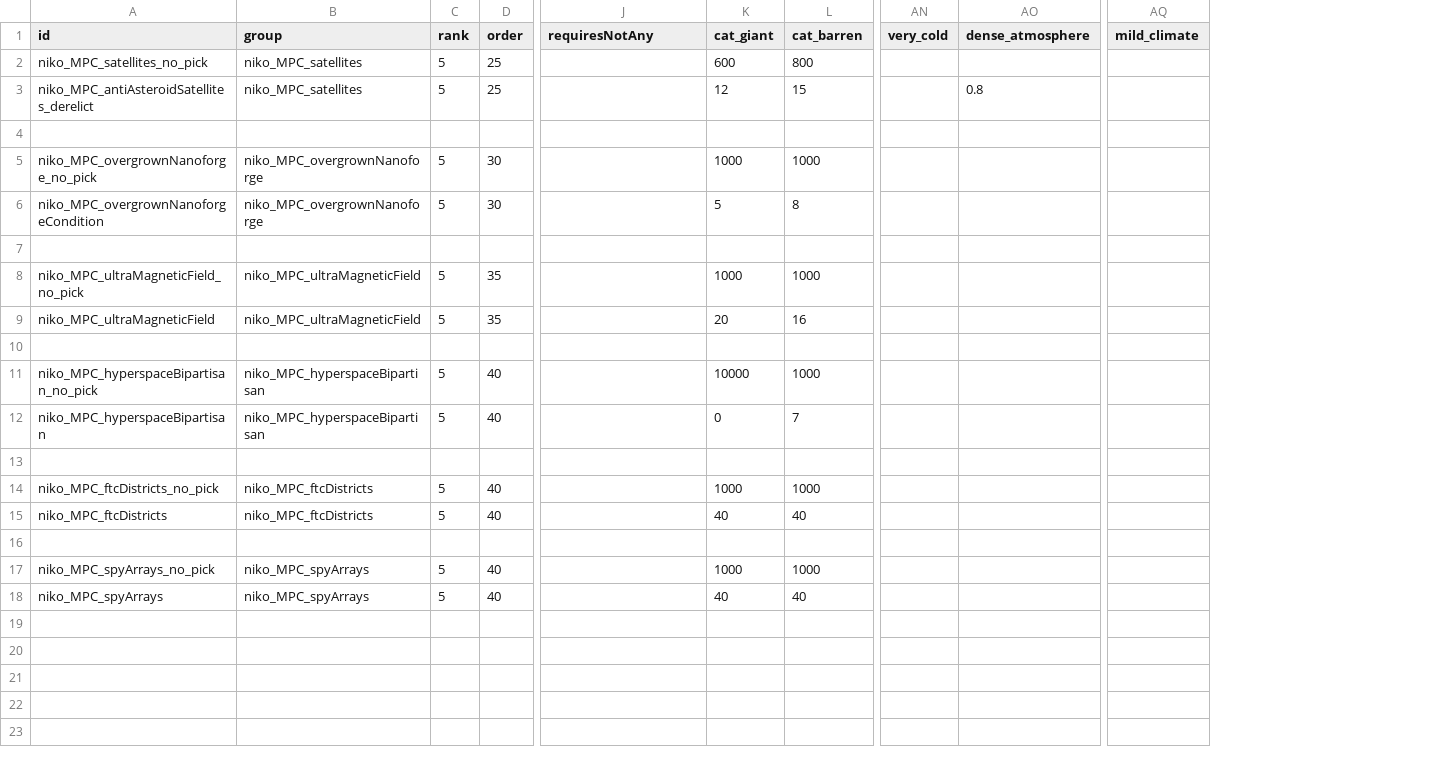
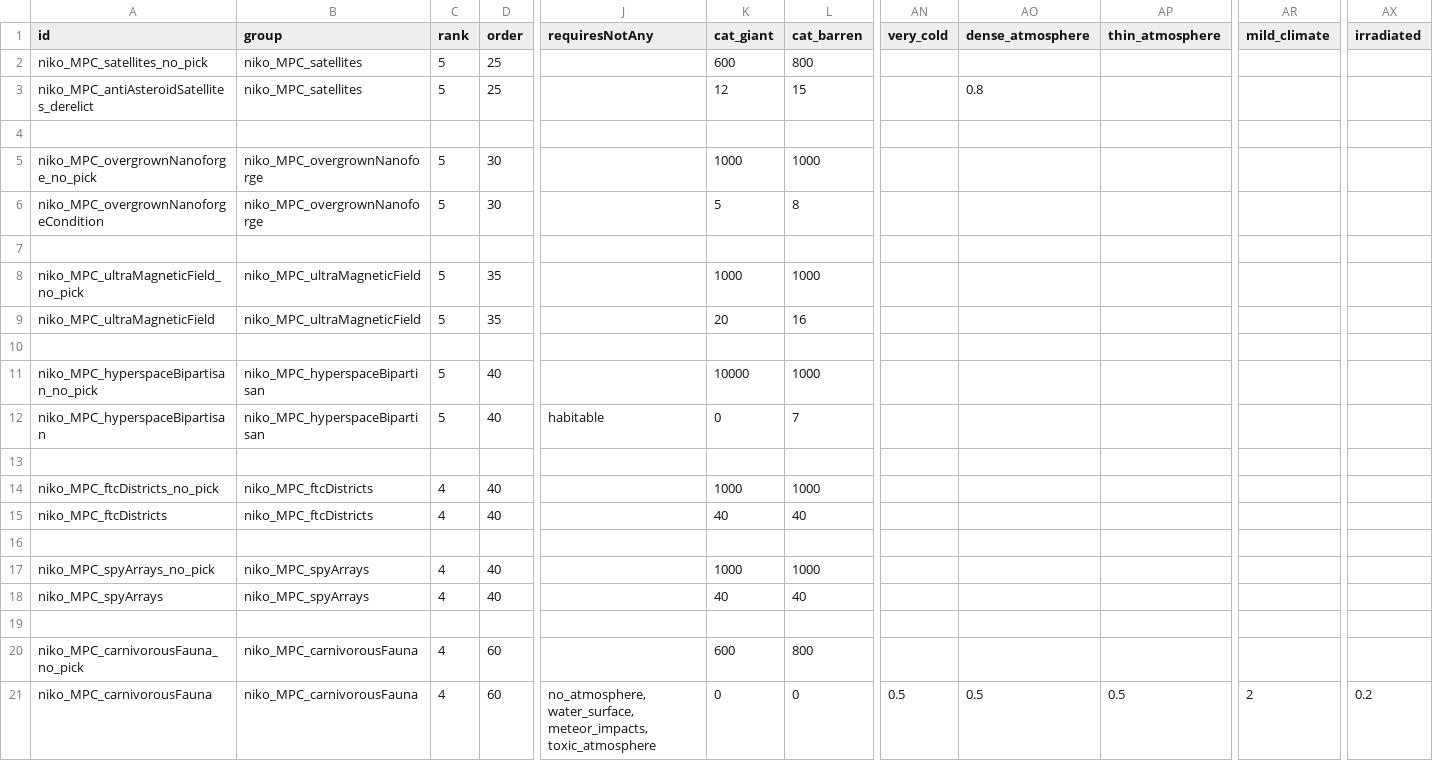
Before and after one commit to nikothedude/MorePlanetaryConditions, a CSV file: data/campaign/procgen/condition_gen_data.csv, drawn as a sheet; only a part is shown, gaps mark what is left out; rows hold the shown columns only; the diff names each change by its address in the sheet, - before the commit and + after, or states it on an @@ line.

```diff
--- a/data/campaign/procgen/condition_gen_data.csv
+++ b/data/campaign/procgen/condition_gen_data.csv
+column AP (thin_atmosphere), empty
+column AX (irradiated), empty
-J12 (requiresNotAny): (empty)
+J12 (requiresNotAny): habitable
-C14:C15 (rank): 5
+C14:C15 (rank): 4
-C17:C18 (rank): 5
+C17:C18 (rank): 4
+row 19: (empty)
+row 20: niko_MPC_carnivorousFauna_no_pick | niko_MPC_carnivorousFauna | 4 | 60 |  | 600 | 800
+row 21: niko_MPC_carnivorousFauna | niko_MPC_carnivorousFauna | 4 | 60 | no_atmosphere, water_surface, meteor_impacts, toxic_atmosphere | 0 | 0 | 0.5 | 0.5 | 0.5 | 2 | 0.2
```
Also changed, not shown: data/campaign/market_conditions.csv, data/campaign/rules.csv, 39 other files.
